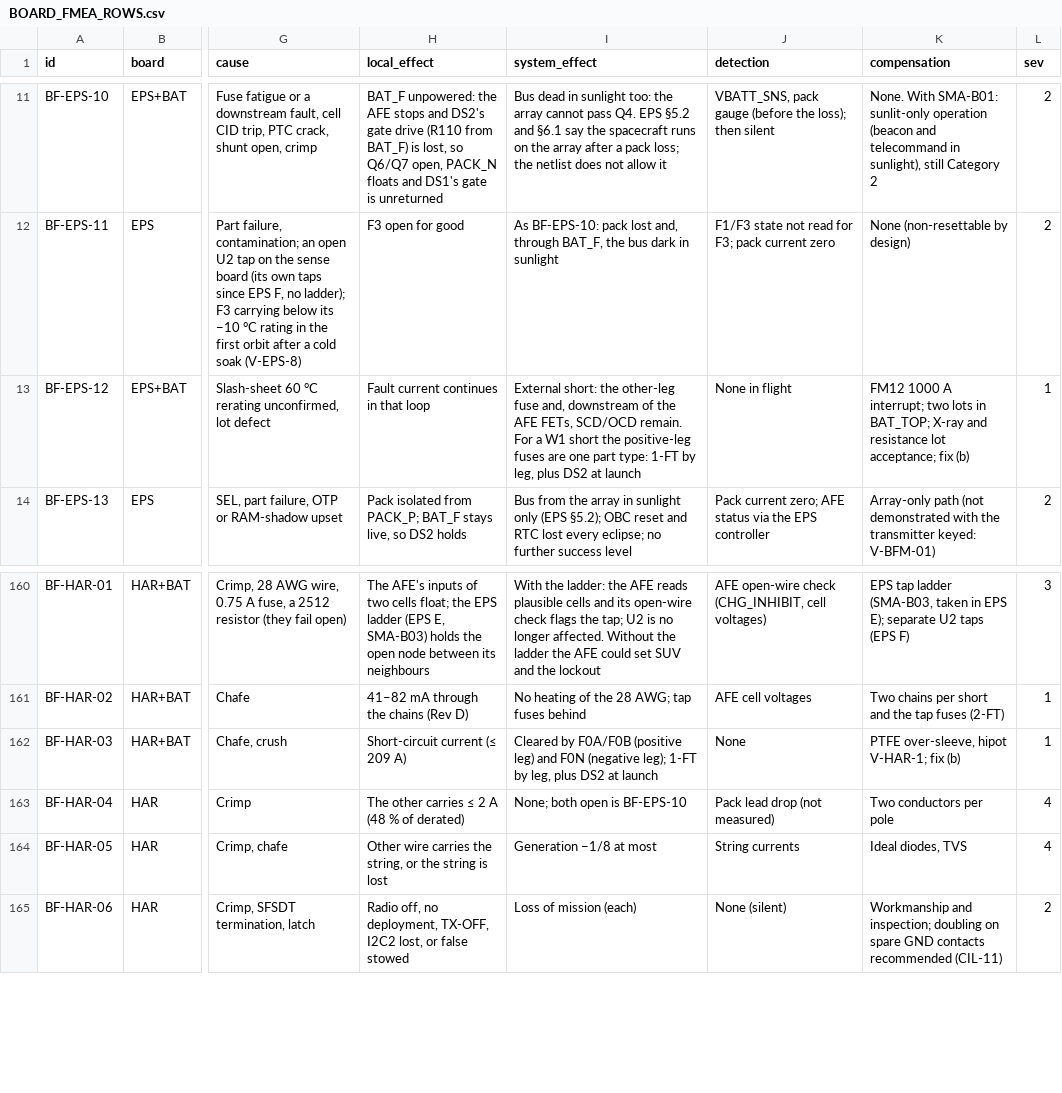
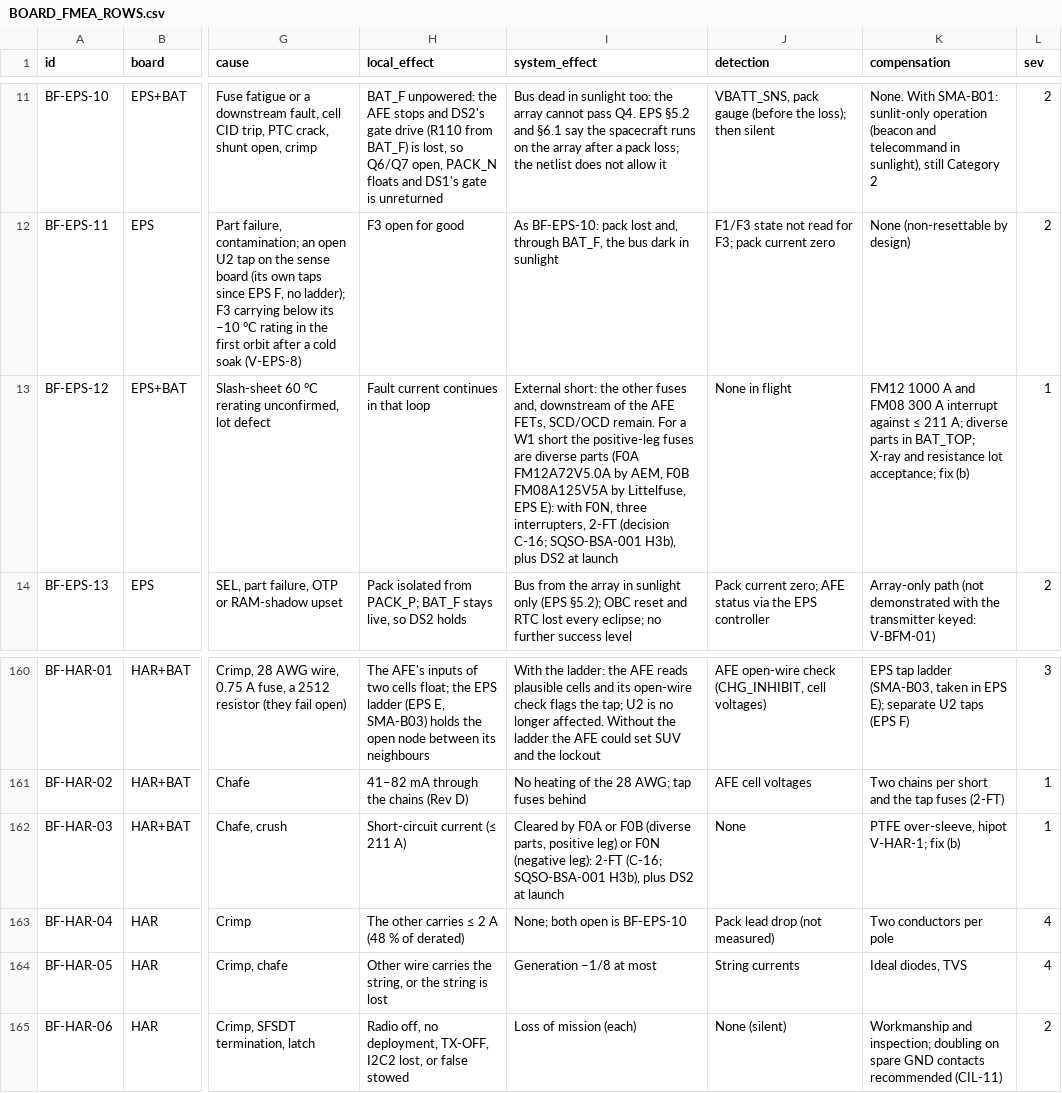
Before and after one commit to cheesejaguar/SMART-QSO, a CSV file: docs/safety/BOARD_FMEA_ROWS.csv, drawn as a sheet; only a part is shown, gaps mark what is left out; the diff names each change by its address in the sheet, - before the commit and + after, or states it on an @@ line.

```diff
--- a/docs/safety/BOARD_FMEA_ROWS.csv
+++ b/docs/safety/BOARD_FMEA_ROWS.csv
-I13 (system_effect): …short: the other-leg fuse and, downstream of the AFE FETs, SCD/OCD remain. For a W1 short the positive-leg fuses are one part type: 1-FT by leg, plus DS2…
+I13 (system_effect): …short: the other fuses and, downstream of the AFE FETs, SCD/OCD remain. For a W1 short the positive-leg fuses are diverse parts (F0A FM12A72V5.0A by AEM, F0B FM08A125V5A by Littelfuse, EPS E): with F0N, three interrupters, 2-FT (decision C-16; SQSO-BSA-001 H3b), plus DS2…
-K13 (compensation): …1000 A interrupt; two lots in BAT_TOP;…
+K13 (compensation): …1000 A and FM08 300 A interrupt against ≤ 211 A; diverse parts in BAT_TOP;…
-H162 (local_effect): Short-circuit current (≤ 209 A)
+H162 (local_effect): Short-circuit current (≤ 211 A)
-I162 (system_effect): Cleared by F0A/F0B (positive leg) and F0N (negative leg); 1-FT by leg, plus DS2…
+I162 (system_effect): Cleared by F0A or F0B (diverse parts, positive leg) or F0N (negative leg): 2-FT (C-16; SQSO-BSA-001 H3b), plus DS2…
```
Also changed, not shown: 23 other files.
